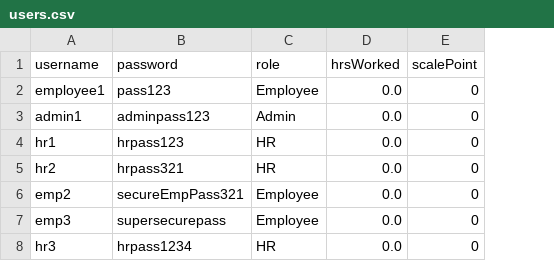
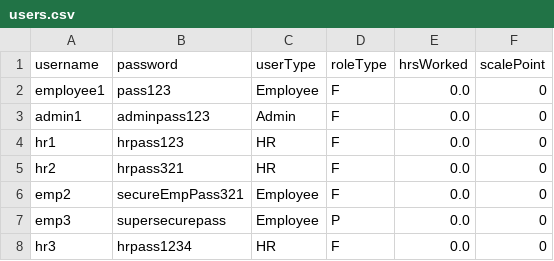
Before and after one commit to rblaq04/CS4013_Java_Project, a CSV file: users.csv, drawn as a sheet; the diff names each change by its address in the sheet, - before the commit and + after, or states it on an @@ line.

```diff
--- a/users.csv
+++ b/users.csv
+column D (roleType), rows 2-8: F | F | F | F | F | P | F
-C1: role
+C1: userType
```
Also changed, not shown: 4 other files.
